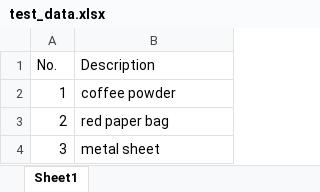
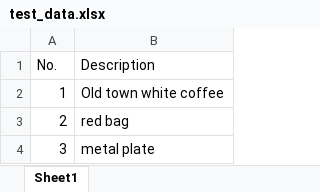
Before and after one commit to pyx7b/insupply, an Excel workbook: test_data.xlsx, sheet Sheet1, drawn as a sheet; values as stored, in another font and other column widths than the file's, no borders; the diff names each change by its address in the sheet, - before the commit and + after, or states it on an @@ line.

```diff
--- a/test_data.xlsx (sheet Sheet1)
+++ b/test_data.xlsx (sheet Sheet1)
-B2 (Description): coffee powder
+B2 (Description): Old town white coffee
-B3 (Description): red paper bag
+B3 (Description): red bag
-B4 (Description): metal sheet
+B4 (Description): metal plate
```
Also changed, not shown: 1 other file.
